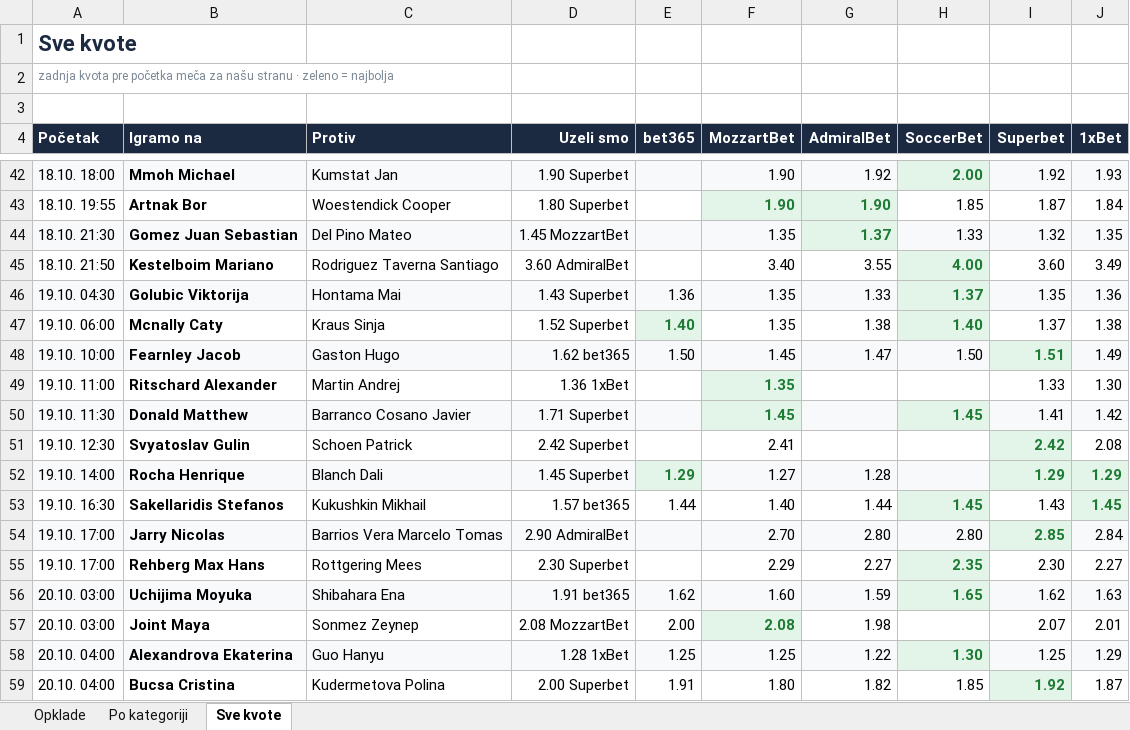
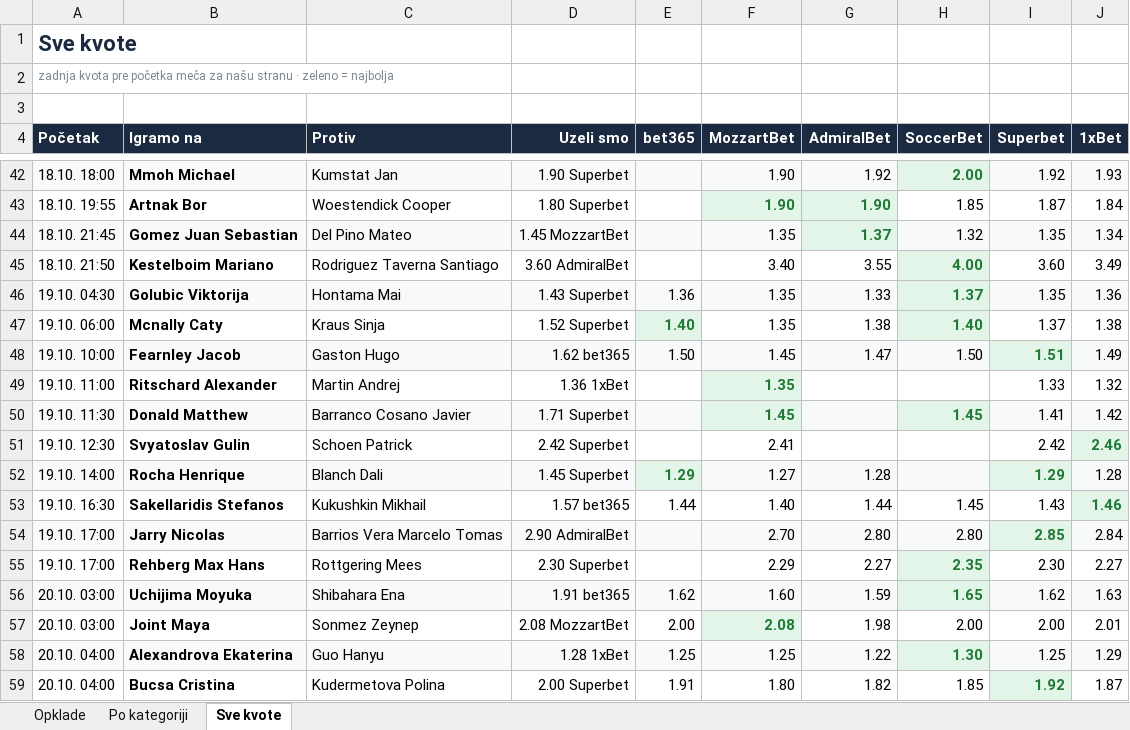
Before and after one commit to andreja69420/pantasocial, an Excel workbook: research/tennis-ml/paper/opklade.xlsx, sheet Sve kvote, drawn as a sheet; only a part is shown, gaps mark what is left out; values as stored, in another font and other column widths than the file's, no borders; the diff names each change by its address in the sheet, - before the commit and + after, or states it on an @@ line.

```diff
--- a/research/tennis-ml/paper/opklade.xlsx (sheet Sve kvote)
+++ b/research/tennis-ml/paper/opklade.xlsx (sheet Sve kvote)
-A44 (Početak): 18.10. 21:30
+A44 (Početak): 18.10. 21:45
-H44 (SoccerBet): 1.33
+H44 (SoccerBet): 1.32
-I44 (Superbet): 1.32
+I44 (Superbet): 1.35
-J44 (1xBet): 1.35
+J44 (1xBet): 1.34
-J49 (1xBet): 1.30
+J49 (1xBet): 1.32
@@ I51 fill: #E3F4E8 → none, bold: on → off, text colour: #1E7B34 → black @@
-J51 (1xBet): 2.08
+J51 (1xBet): 2.46
@@ J51 fill: none → #E3F4E8, bold: off → on, text colour: black → #1E7B34 @@
-J52 (1xBet): 1.29
+J52 (1xBet): 1.28
@@ J52 bold: on → off, text colour: #1E7B34 → black @@
@@ H53 fill: #E3F4E8 → none, bold: on → off, text colour: #1E7B34 → black @@
-J53 (1xBet): 1.45
+J53 (1xBet): 1.46
-H57 (SoccerBet): (empty)
+H57 (SoccerBet): 2.00
-I57 (Superbet): 2.07
+I57 (Superbet): 2.00
```
Also changed, not shown: sheet Opklade, 2 other files.
